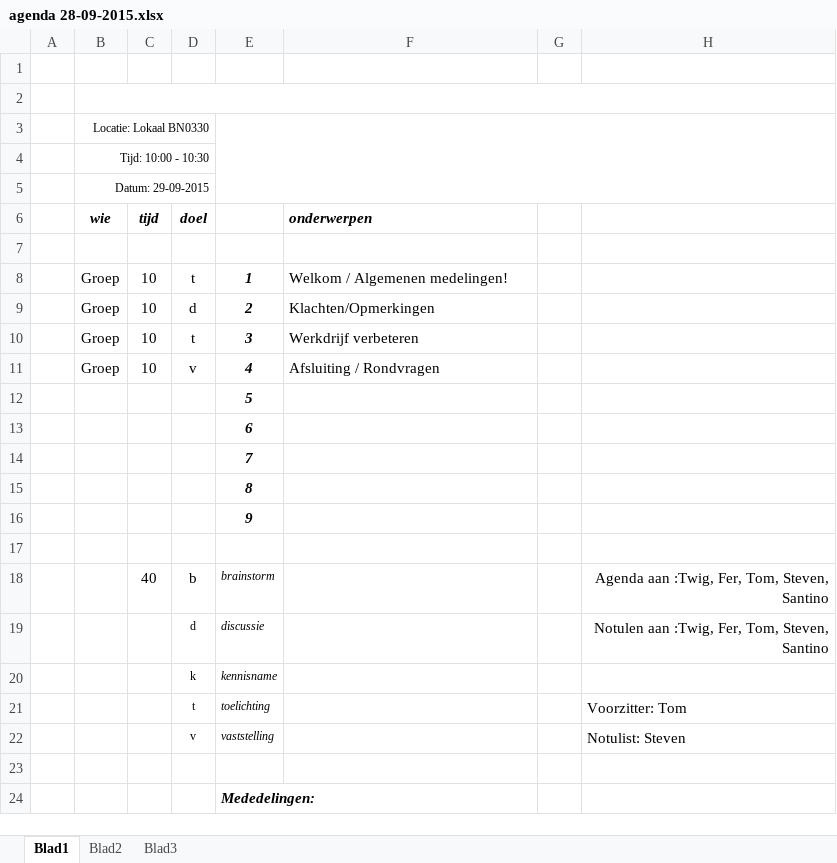
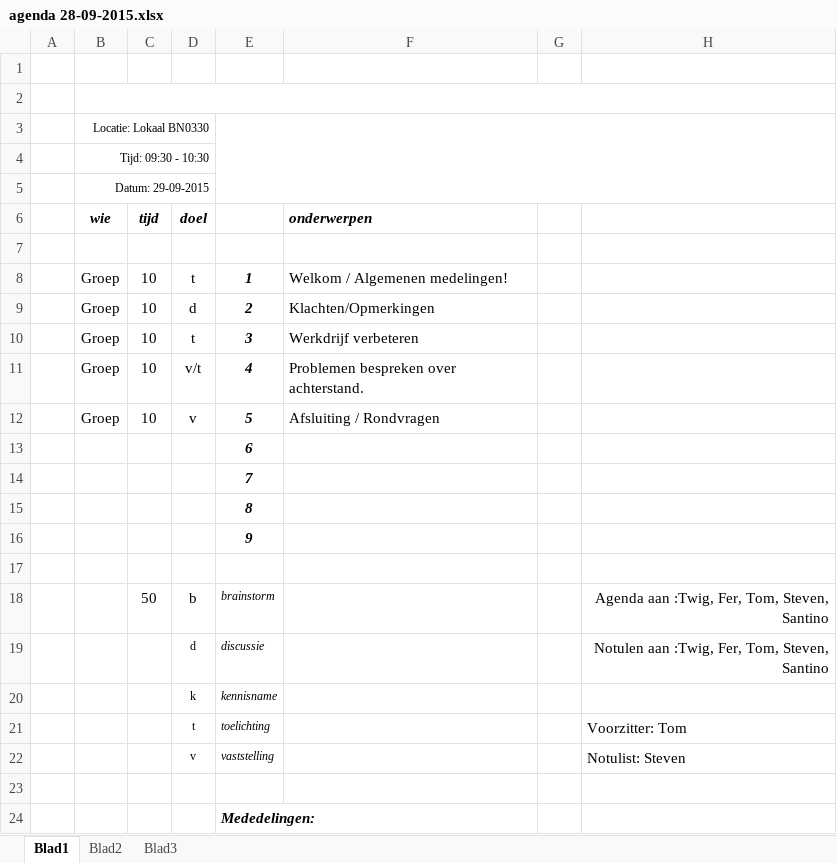
Before and after one commit to teumaas/BarrocIT, an Excel workbook: Barroc IT - Documentatie/Tom/agenda 28-09-2015.xlsx, sheet Blad1, drawn as a sheet; only a part is shown; values as stored, in another font and other column widths than the file's, no borders; removed rows and columns are numbered as before the commit, all else as after; the diff names each change by its address in the sheet, - before the commit and + after, or states it on an @@ line.

Commit message:
Agenda

```diff
--- a/Barroc IT - Documentatie/Tom/agenda 28-09-2015.xlsx (sheet Blad1)
+++ b/Barroc IT - Documentatie/Tom/agenda 28-09-2015.xlsx (sheet Blad1)
-B4 (wie): Tijd: 10:00 - 10:30
+B4 (wie): Tijd: 09:30 - 10:30
+row 11:  | Groep | 10 | v/t | 4 | Problemen bespreken over achterstand.
-E12: 4
+E12: 5
-row 12:  |  |  |  | 5
-C18 (tijd): 40
+C18 (tijd): 50
```
